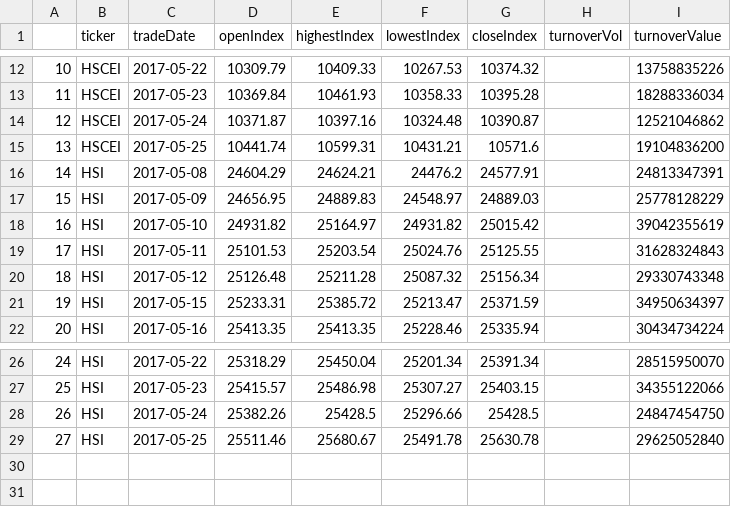
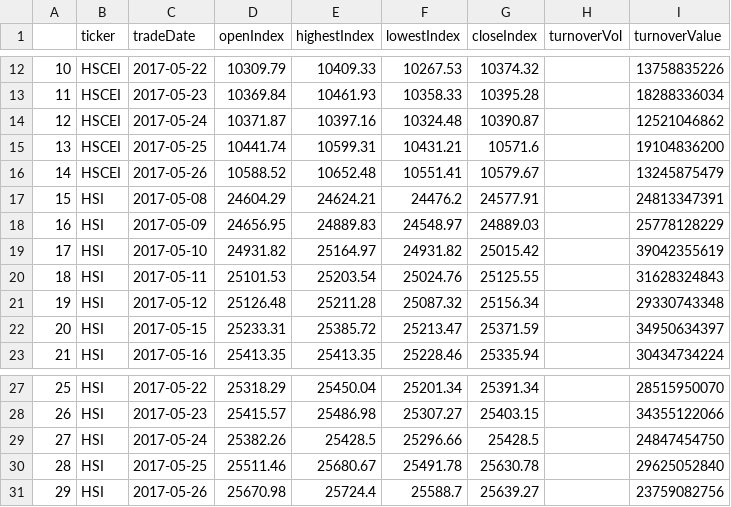
Before and after one commit to sh601857/QuantSamples, a CSV file: HK/HKI.csv, drawn as a sheet; only a part is shown, gaps mark what is left out; addresses are those after the commit; the diff names each change by its address in the sheet, - before the commit and + after, or states it on an @@ line.

```diff
--- a/HK/HKI.csv
+++ b/HK/HKI.csv
+row 16: 14 | HSCEI | 2017-05-26 | 10588.52 | 10652.48 | 10551.41 | 10579.67 |  | 13245875479
@@ column A renumbered between rows 17 and 30 @@
+row 31: 29 | HSI | 2017-05-26 | 25670.98 | 25724.4 | 25588.7 | 25639.27 |  | 23759082756
```
Also changed, not shown: HK/temp.csv, 31 other files.
